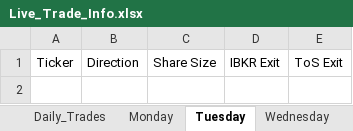
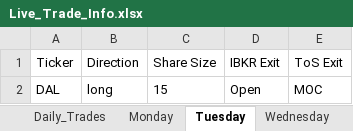
Before and after one commit to rschaefer8887/Trading-Algo, an Excel workbook: Live_Trade_Info.xlsx, sheet Tuesday, drawn as a sheet; values as stored, in another font and other column widths than the file's, no borders; the diff names each change by its address in the sheet, - before the commit and + after, or states it on an @@ line.

```diff
--- a/Live_Trade_Info.xlsx (sheet Tuesday)
+++ b/Live_Trade_Info.xlsx (sheet Tuesday)
+row 2: DAL | long | 15 | Open | MOC
```
Also changed, not shown: sheet Friday, sheet Thursday, Admin/Opening and Closing Price Cheat Table.xlsx, 5 other files.
